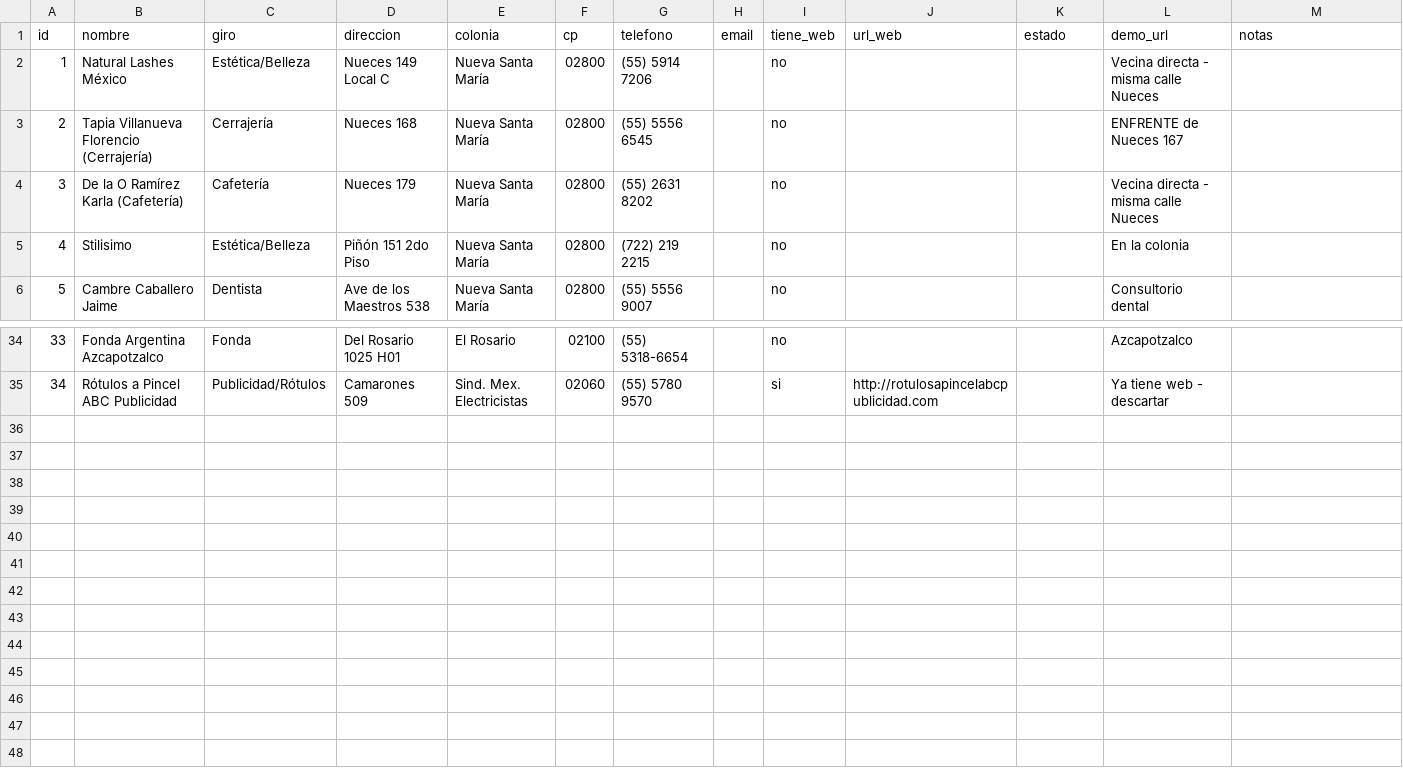
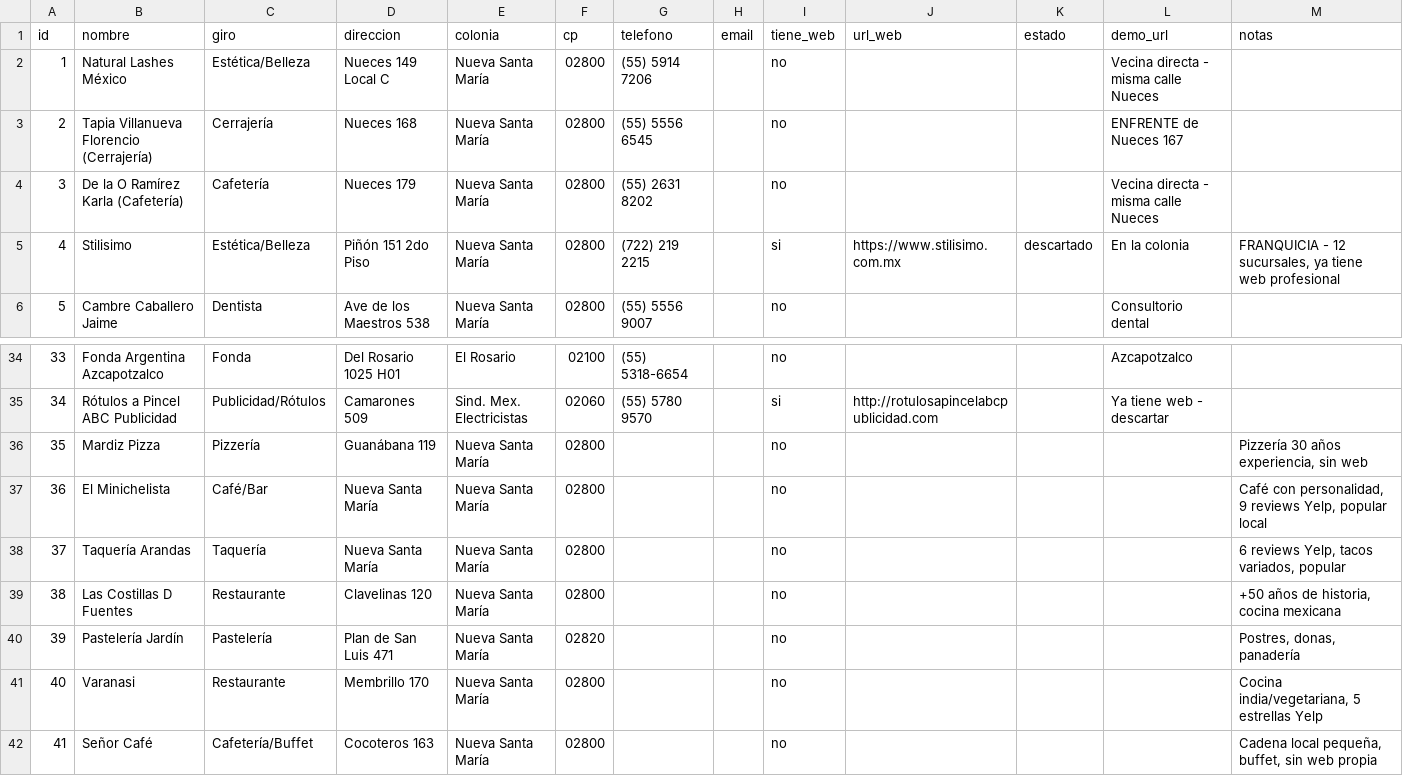
Before and after one commit to diego-devs/negocios-sin-web, a CSV file: leads.csv, drawn as a sheet; only a part is shown, gaps mark what is left out; the diff names each change by its address in the sheet, - before the commit and + after, or states it on an @@ line.

Commit message:
Agregar 10 demos de sitios web para negocios locales en Nueva Santa María
- demo-tacosdefiesta: Estilo festivo/colorido con papel picado CSS
- demo-queretana: Split-layout cálido artesanal (reemplaza versión anterior)
- demo-mercurio: Corporativo azul oscuro profesional
- demo-mardiz: Elegante italiano-oscuro con tipografía Italiana
- demo-minichelista: Bohemio/vintage con collage y marquee
- demo-arandas: Dark theme neón nocturno con glow effects
- demo-costillas: Rústico-elegante con timeline de historia
- demo-jardin: Pastel/femenino con formas suaves y animaciones
- demo-varanasi: Exótico oriental con ornamentos y paleta tierra
- demo-senorcafe: Minimalista moderno café con bordes redondeados

Todos autocontenidos, responsive, con placeholders CSS para fotos.

```diff
--- a/leads.csv
+++ b/leads.csv
-I5 (tiene_web): no
+I5 (tiene_web): si
-J5 (url_web): (empty)
+J5 (url_web): https://www.stilisimo.com.mx
-K5 (estado): (empty)
+K5 (estado): descartado
-M5 (notas): (empty)
+M5 (notas): FRANQUICIA - 12 sucursales, ya tiene web profesional
+row 36: 35 | Mardiz Pizza | Pizzería | Guanábana 119 | Nueva Santa María | 02800 |  |  | no |  |  |  | Pizzería 30 años experiencia, sin web
+row 37: 36 | El Minichelista | Café/Bar | Nueva Santa María | Nueva Santa María | 02800 |  |  | no |  |  |  | Café con personalidad, 9 reviews Yelp, popular local
+row 38: 37 | Taquería Arandas | Taquería | Nueva Santa María | Nueva Santa María | 02800 |  |  | no |  |  |  | 6 reviews Yelp, tacos variados, popular
+row 39: 38 | Las Costillas D Fuentes | Restaurante | Clavelinas 120 | Nueva Santa María | 02800 |  |  | no |  |  |  | +50 años de historia, cocina mexicana
+row 40: 39 | Pastelería Jardín | Pastelería | Plan de San Luis 471 | Nueva Santa María | 02820 |  |  | no |  |  |  | Postres, donas, panadería
+row 41: 40 | Varanasi | Restaurante | Membrillo 170 | Nueva Santa María | 02800 |  |  | no |  |  |  | Cocina india/vegetariana, 5 estrellas Yelp
+row 42: 41 | Señor Café | Cafetería/Buffet | Cocoteros 163 | Nueva Santa María | 02800 |  |  | no |  |  |  | Cadena local pequeña, buffet, sin web propia
```
Also changed, not shown: 12 other files.
